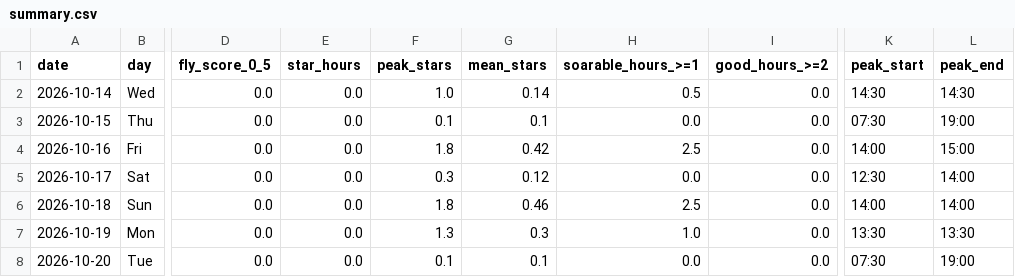
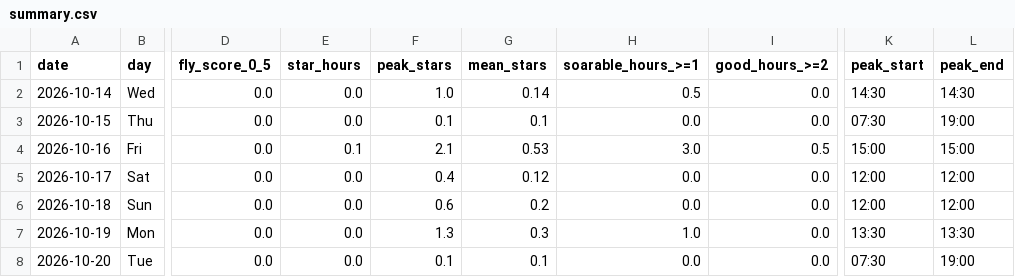
Before and after one commit to kitebuggy/rasp-cambridge, a CSV file: public/charts/summary.csv, drawn as a sheet; only a part is shown, gaps mark what is left out; the diff names each change by its address in the sheet, - before the commit and + after, or states it on an @@ line.

```diff
--- a/public/charts/summary.csv
+++ b/public/charts/summary.csv
-E4 (star_hours): 0.0
+E4 (star_hours): 0.1
-F4 (peak_stars): 1.8
+F4 (peak_stars): 2.1
-G4 (mean_stars): 0.42
+G4 (mean_stars): 0.53
-H4 (soarable_hours_>=1): 2.5
+H4 (soarable_hours_>=1): 3.0
-I4 (good_hours_>=2): 0.0
+I4 (good_hours_>=2): 0.5
-K4 (peak_start): 14:00
+K4 (peak_start): 15:00
-F5 (peak_stars): 0.3
+F5 (peak_stars): 0.4
-K5 (peak_start): 12:30
+K5 (peak_start): 12:00
-L5:L6 (peak_end): 14:00
+L5:L6 (peak_end): 12:00
-F6 (peak_stars): 1.8
+F6 (peak_stars): 0.6
-G6 (mean_stars): 0.46
+G6 (mean_stars): 0.2
-H6 (soarable_hours_>=1): 2.5
+H6 (soarable_hours_>=1): 0.0
-K6 (peak_start): 14:00
+K6 (peak_start): 12:00
```
Also changed, not shown: public/charts/halfhour.csv, 1 other file.
